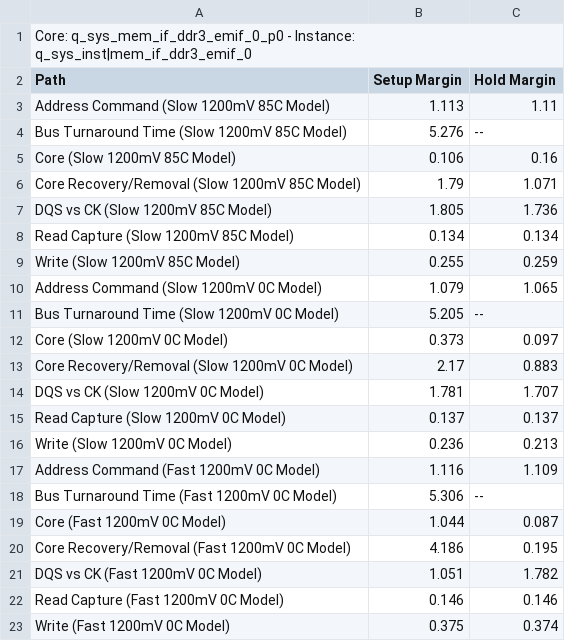
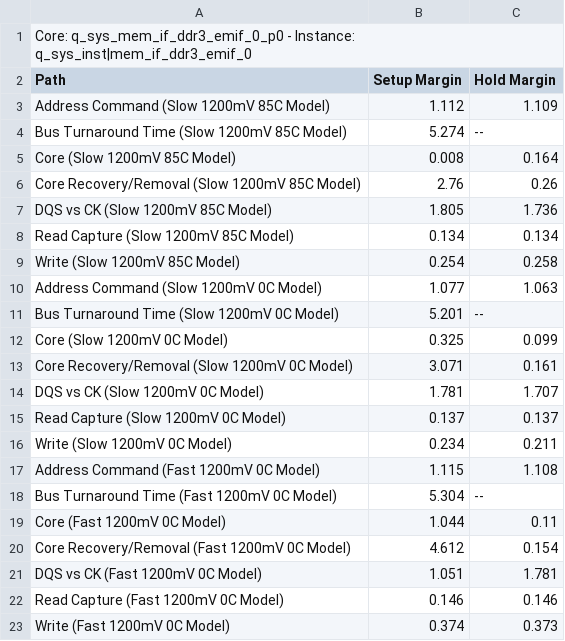
Before and after one commit to Tom-McDermott/TSDR-Dev, a CSV file: devkit_simple_socket_server-17_project/q_sys_mem_if_ddr3_emif_0_p0_summary.csv, drawn as a sheet.

```diff
--- a/devkit_simple_socket_server-17_project/q_sys_mem_if_ddr3_emif_0_p0_summary.csv
+++ b/devkit_simple_socket_server-17_project/q_sys_mem_if_ddr3_emif_0_p0_summary.csv
@@ -2,22 +2,22 @@ Core: q_sys_mem_if_ddr3_emif_0_p0 - Instance: q_sys_inst|mem_if_ddr3_emif_0
 Path, Setup Margin, Hold Margin
-"Address Command (Slow 1200mV 85C Model)",1.113,1.11
-"Bus Turnaround Time (Slow 1200mV 85C Model)",5.276,--
-"Core (Slow 1200mV 85C Model)",0.106,0.16
-"Core Recovery/Removal (Slow 1200mV 85C Model)",1.79,1.071
+"Address Command (Slow 1200mV 85C Model)",1.112,1.109
+"Bus Turnaround Time (Slow 1200mV 85C Model)",5.274,--
+"Core (Slow 1200mV 85C Model)",0.008,0.164
+"Core Recovery/Removal (Slow 1200mV 85C Model)",2.76,0.26
 "DQS vs CK (Slow 1200mV 85C Model)",1.805,1.736
 "Read Capture (Slow 1200mV 85C Model)",0.134,0.134
-"Write (Slow 1200mV 85C Model)",0.255,0.259
-"Address Command (Slow 1200mV 0C Model)",1.079,1.065
-"Bus Turnaround Time (Slow 1200mV 0C Model)",5.205,--
-"Core (Slow 1200mV 0C Model)",0.373,0.097
-"Core Recovery/Removal (Slow 1200mV 0C Model)",2.17,0.883
+"Write (Slow 1200mV 85C Model)",0.254,0.258
+"Address Command (Slow 1200mV 0C Model)",1.077,1.063
+"Bus Turnaround Time (Slow 1200mV 0C Model)",5.201,--
+"Core (Slow 1200mV 0C Model)",0.325,0.099
+"Core Recovery/Removal (Slow 1200mV 0C Model)",3.071,0.161
 "DQS vs CK (Slow 1200mV 0C Model)",1.781,1.707
 "Read Capture (Slow 1200mV 0C Model)",0.137,0.137
-"Write (Slow 1200mV 0C Model)",0.236,0.213
-"Address Command (Fast 1200mV 0C Model)",1.116,1.109
-"Bus Turnaround Time (Fast 1200mV 0C Model)",5.306,--
-"Core (Fast 1200mV 0C Model)",1.044,0.087
-"Core Recovery/Removal (Fast 1200mV 0C Model)",4.186,0.195
-"DQS vs CK (Fast 1200mV 0C Model)",1.051,1.782
+"Write (Slow 1200mV 0C Model)",0.234,0.211
+"Address Command (Fast 1200mV 0C Model)",1.115,1.108
+"Bus Turnaround Time (Fast 1200mV 0C Model)",5.304,--
+"Core (Fast 1200mV 0C Model)",1.044,0.11
+"Core Recovery/Removal (Fast 1200mV 0C Model)",4.612,0.154
+"DQS vs CK (Fast 1200mV 0C Model)",1.051,1.781
 "Read Capture (Fast 1200mV 0C Model)",0.146,0.146
-"Write (Fast 1200mV 0C Model)",0.375,0.374
+"Write (Fast 1200mV 0C Model)",0.374,0.373
```
Also changed, not shown: 7 other files.
